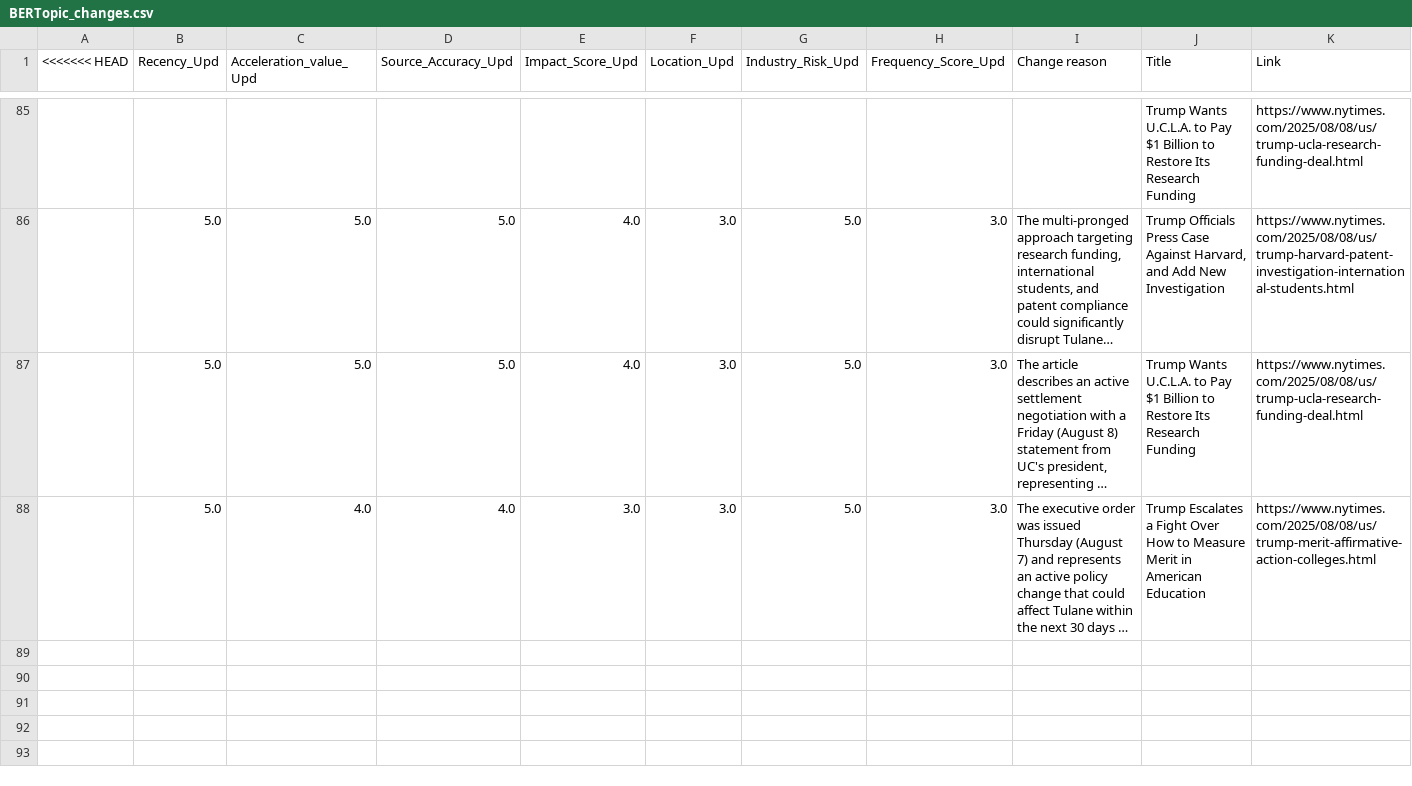
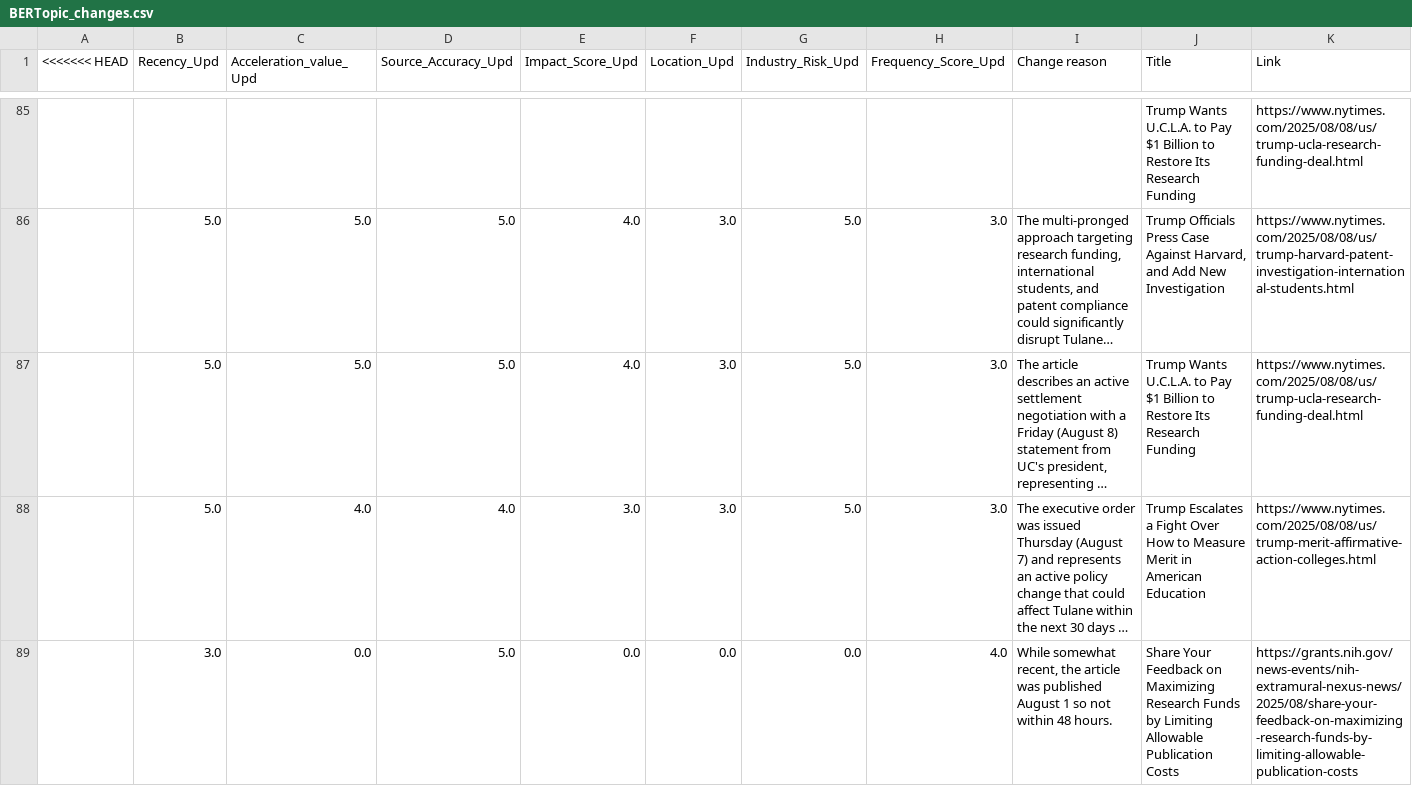
Before and after one commit to ERSRisk/Tulane-Sentiment-Analysis, a CSV file: Model_training/BERTopic_changes.csv, drawn as a sheet; only a part is shown, gaps mark what is left out; long unchanged cells end in …; rows hold the shown columns only; the diff names each change by its address in the sheet, - before the commit and + after, or states it on an @@ line.

Commit message:
Update Model_training/BERTopic_changes.csv via Streamlit at 2025-08-20 15:11:00

```diff
--- a/Model_training/BERTopic_changes.csv
+++ b/Model_training/BERTopic_changes.csv
+row 89:  | 3.0 | 0.0 | 5.0 | 0.0 | 0.0 | 0.0 | 4.0 | While somewhat recent, the article was published August 1 so not within 48 hours. | Share Your Feedback on Maximizing Research Funds by Limiting Allowable Publication Costs | https://grants.nih.gov/news-events/nih-extramural-nexus-news/2025/08/share-your-feedback-on-maximizing-research-funds-by-limiting-allowable-publication-costs
```
